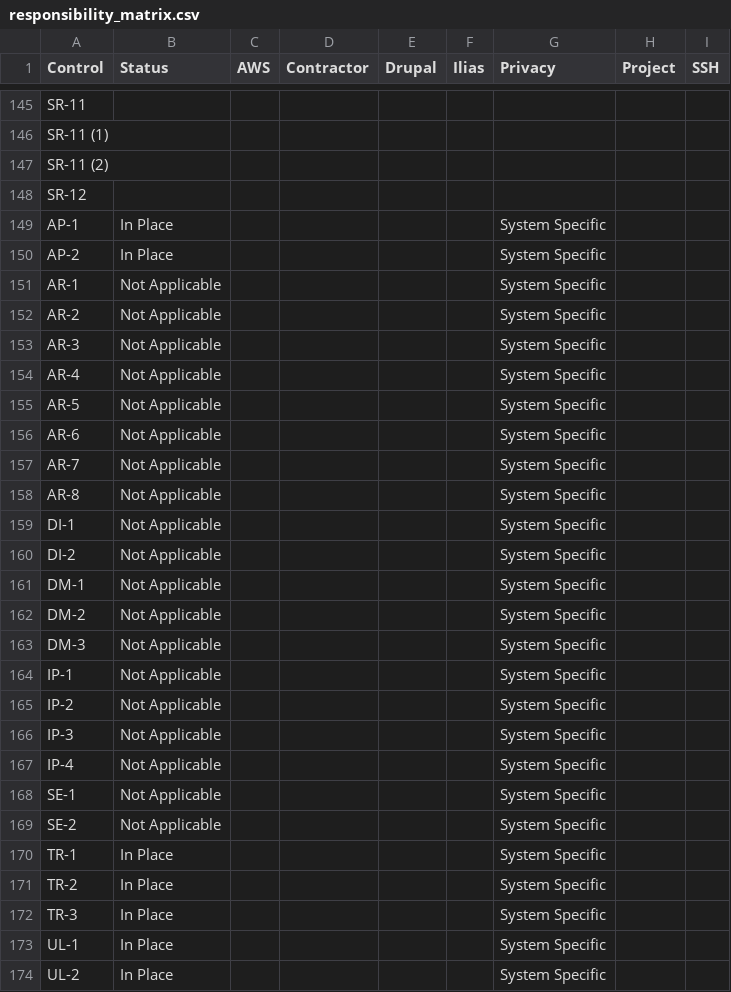
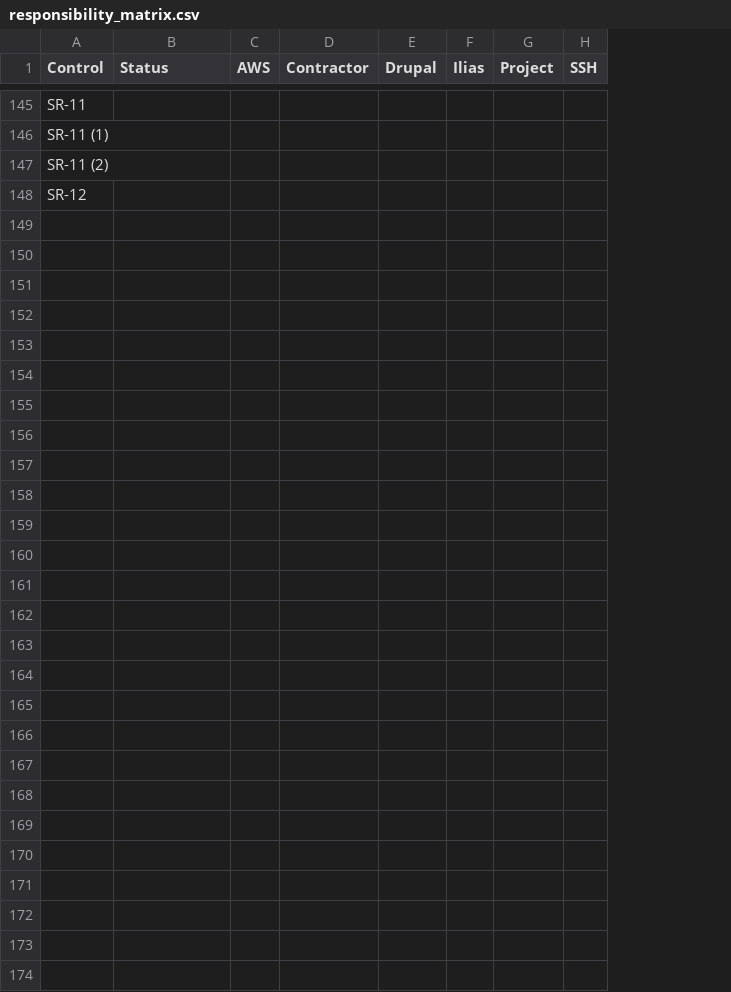
Before and after one commit to CivicActions/ssp-toolkit, a CSV file: docs/responsibility_matrix.csv, drawn as a sheet; only a part is shown, gaps mark what is left out; the diff names each change by its address in the sheet, - before the commit and + after, or states it on an @@ line.

```diff
--- a/docs/responsibility_matrix.csv
+++ b/docs/responsibility_matrix.csv
-column G (Privacy), empty
-row 149: AP-1 | In Place |  |  |  |  | System Specific
-row 150: AP-2 | In Place |  |  |  |  | System Specific
-row 151: AR-1 | Not Applicable |  |  |  |  | System Specific
-row 152: AR-2 | Not Applicable |  |  |  |  | System Specific
-row 153: AR-3 | Not Applicable |  |  |  |  | System Specific
-row 154: AR-4 | Not Applicable |  |  |  |  | System Specific
-row 155: AR-5 | Not Applicable |  |  |  |  | System Specific
-row 156: AR-6 | Not Applicable |  |  |  |  | System Specific
-row 157: AR-7 | Not Applicable |  |  |  |  | System Specific
-row 158: AR-8 | Not Applicable |  |  |  |  | System Specific
-row 159: DI-1 | Not Applicable |  |  |  |  | System Specific
-row 160: DI-2 | Not Applicable |  |  |  |  | System Specific
-row 161: DM-1 | Not Applicable |  |  |  |  | System Specific
-row 162: DM-2 | Not Applicable |  |  |  |  | System Specific
-row 163: DM-3 | Not Applicable |  |  |  |  | System Specific
-row 164: IP-1 | Not Applicable |  |  |  |  | System Specific
-row 165: IP-2 | Not Applicable |  |  |  |  | System Specific
-row 166: IP-3 | Not Applicable |  |  |  |  | System Specific
-row 167: IP-4 | Not Applicable |  |  |  |  | System Specific
-row 168: SE-1 | Not Applicable |  |  |  |  | System Specific
-row 169: SE-2 | Not Applicable |  |  |  |  | System Specific
-row 170: TR-1 | In Place |  |  |  |  | System Specific
-row 171: TR-2 | In Place |  |  |  |  | System Specific
-row 172: TR-3 | In Place |  |  |  |  | System Specific
-row 173: UL-1 | In Place |  |  |  |  | System Specific
-row 174: UL-2 | In Place |  |  |  |  | System Specific
```
Also changed, not shown: 58 other files.
